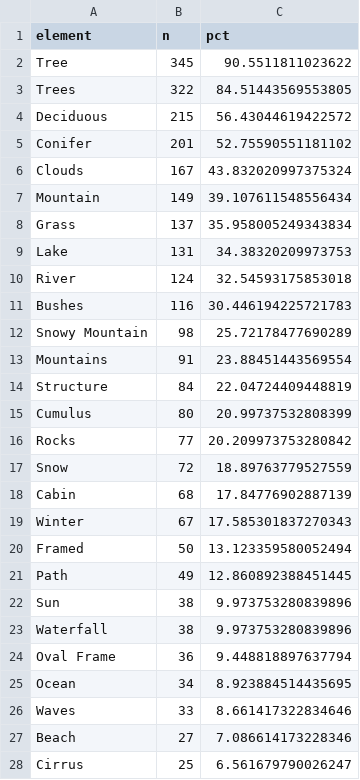
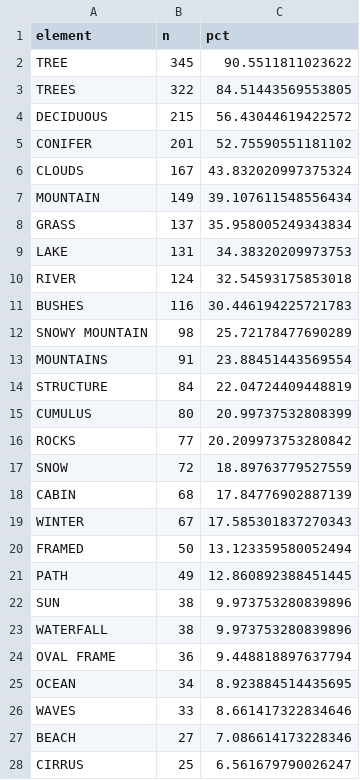
Before and after one commit to aswansyahputra/into-r-idjn, a CSV file: data/bob-ross-elements.csv, drawn as a sheet; only a part is shown; the diff covers the shown part only.

```diff
--- a/data/bob-ross-elements.csv
+++ b/data/bob-ross-elements.csv
@@ -1,28 +1,28 @@
 element,n,pct
-Tree,345,90.5511811023622
-Trees,322,84.51443569553805
-Deciduous,215,56.43044619422572
-Conifer,201,52.75590551181102
-Clouds,167,43.832020997375324
-Mountain,149,39.107611548556434
-Grass,137,35.958005249343834
-Lake,131,34.38320209973753
-River,124,32.54593175853018
-Bushes,116,30.446194225721783
-Snowy Mountain,98,25.72178477690289
-Mountains,91,23.88451443569554
-Structure,84,22.04724409448819
-Cumulus,80,20.99737532808399
-Rocks,77,20.209973753280842
-Snow,72,18.89763779527559
-Cabin,68,17.84776902887139
-Winter,67,17.585301837270343
-Framed,50,13.123359580052494
-Path,49,12.860892388451445
-Sun,38,9.973753280839896
-Waterfall,38,9.973753280839896
-Oval Frame,36,9.448818897637794
-Ocean,34,8.923884514435695
-Waves,33,8.661417322834646
-Beach,27,7.086614173228346
-Cirrus,25,6.561679790026247
+TREE,345,90.5511811023622
+TREES,322,84.51443569553805
+DECIDUOUS,215,56.43044619422572
+CONIFER,201,52.75590551181102
+CLOUDS,167,43.832020997375324
+MOUNTAIN,149,39.107611548556434
+GRASS,137,35.958005249343834
+LAKE,131,34.38320209973753
+RIVER,124,32.54593175853018
+BUSHES,116,30.446194225721783
+SNOWY MOUNTAIN,98,25.72178477690289
+MOUNTAINS,91,23.88451443569554
+STRUCTURE,84,22.04724409448819
+CUMULUS,80,20.99737532808399
+ROCKS,77,20.209973753280842
+SNOW,72,18.89763779527559
+CABIN,68,17.84776902887139
+WINTER,67,17.585301837270343
+FRAMED,50,13.123359580052494
+PATH,49,12.860892388451445
+SUN,38,9.973753280839896
+WATERFALL,38,9.973753280839896
+OVAL FRAME,36,9.448818897637794
+OCEAN,34,8.923884514435695
+WAVES,33,8.661417322834646
+BEACH,27,7.086614173228346
+CIRRUS,25,6.561679790026247
```
Also changed, not shown: 9 edited cells elsewhere in this file, 1 other file.
